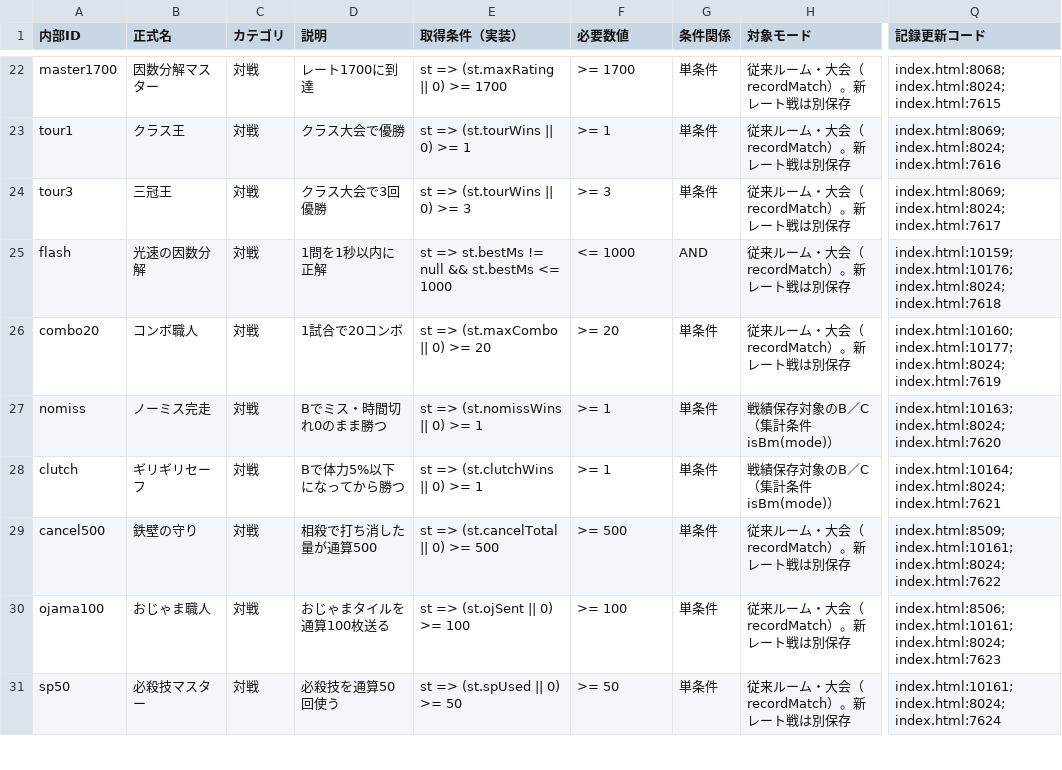
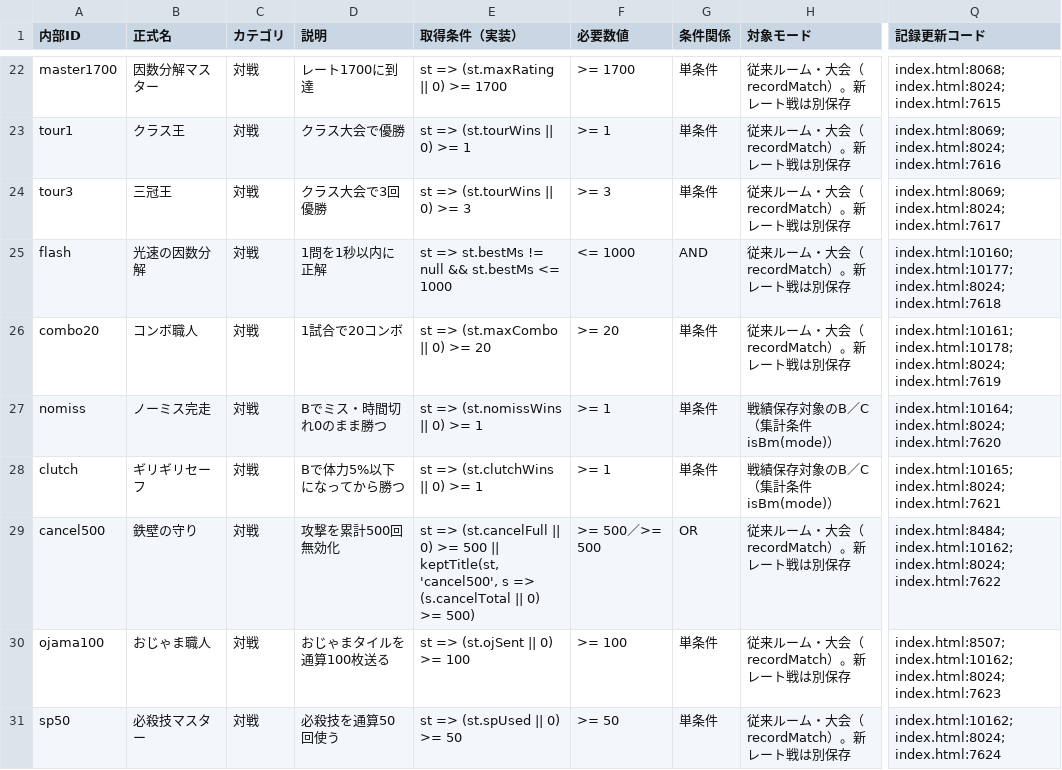
Before and after one commit to asumax1128/factorfactor, a CSV file: reports/achievements_inventory.csv, drawn as a sheet; only a part is shown, gaps mark what is left out; the diff covers the shown part only; the diff names each change by its address in the sheet, - before the commit and + after, or states it on an @@ line.

```diff
--- a/reports/achievements_inventory.csv
+++ b/reports/achievements_inventory.csv
-Q25 (記録更新コード): index.html:10159; index.html:10176; index.html:8024; index.html:7618
+Q25 (記録更新コード): index.html:10160; index.html:10177; index.html:8024; index.html:7618
-Q26 (記録更新コード): index.html:10160; index.html:10177; index.html:8024; index.html:7619
+Q26 (記録更新コード): index.html:10161; index.html:10178; index.html:8024; index.html:7619
-Q27 (記録更新コード): index.html:10163; index.html:8024; index.html:7620
+Q27 (記録更新コード): index.html:10164; index.html:8024; index.html:7620
-Q28 (記録更新コード): index.html:10164; index.html:8024; index.html:7621
+Q28 (記録更新コード): index.html:10165; index.html:8024; index.html:7621
-D29 (説明): 相殺で打ち消した量が通算500
+D29 (説明): 攻撃を累計500回無効化
-E29 (取得条件（実装）): st => (st.cancelTotal || 0) >= 500
+E29 (取得条件（実装）): st => (st.cancelFull || 0) >= 500 || keptTitle(st, 'cancel500', s => (s.cancelTotal || 0) >= 500)
-F29 (必要数値): >= 500
+F29 (必要数値): >= 500／>= 500
-G29 (条件関係): 単条件
+G29 (条件関係): OR
-Q29 (記録更新コード): index.html:8509; index.html:10161; index.html:8024; index.html:7622
+Q29 (記録更新コード): index.html:8484; index.html:10162; index.html:8024; index.html:7622
-Q30 (記録更新コード): index.html:8506; index.html:10161; index.html:8024; index.html:7623
+Q30 (記録更新コード): index.html:8507; index.html:10162; index.html:8024; index.html:7623
-Q31 (記録更新コード): index.html:10161; index.html:8024; index.html:7624
+Q31 (記録更新コード): index.html:10162; index.html:8024; index.html:7624
```
Also changed, not shown: 23 edited cells elsewhere in this file, reports/titles_inventory.csv, 12 other files.
